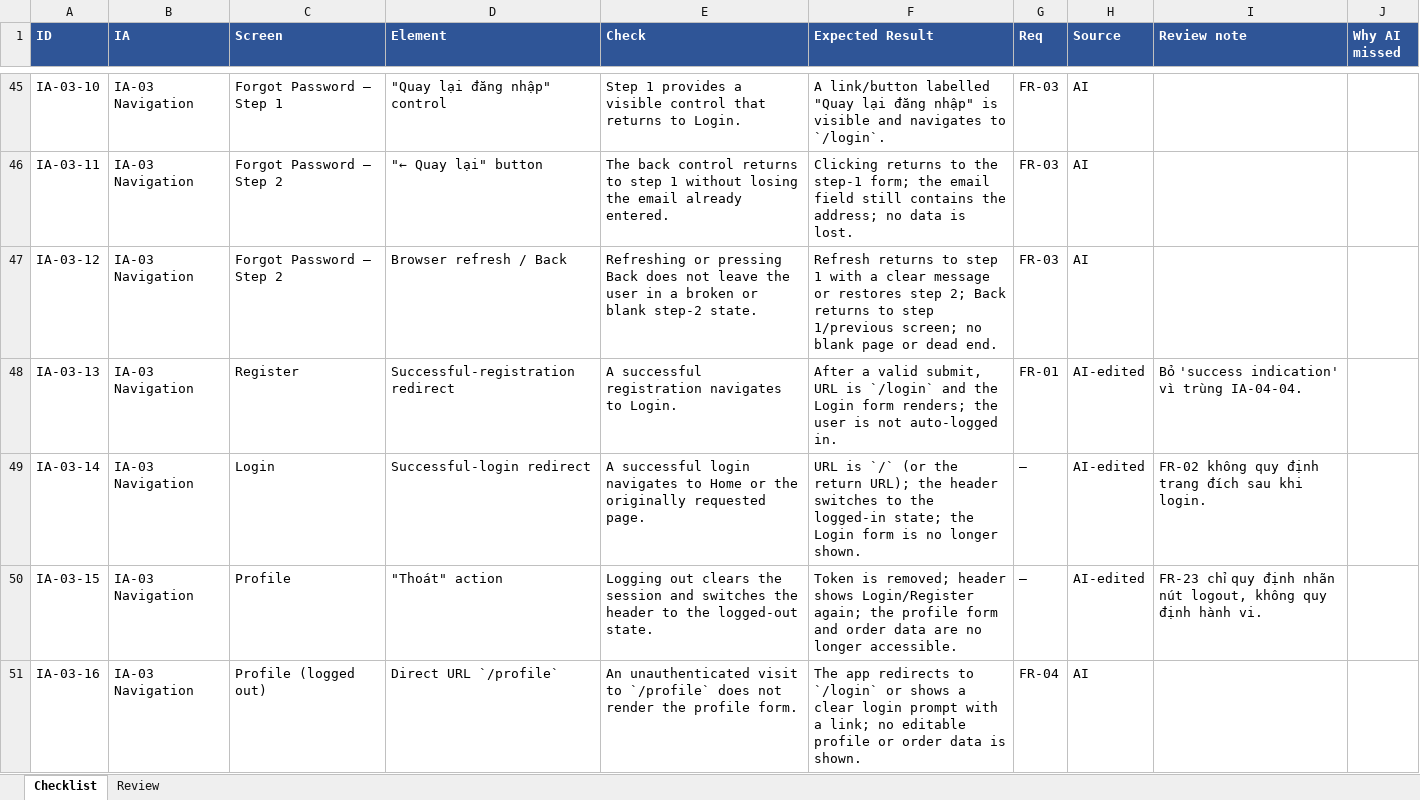
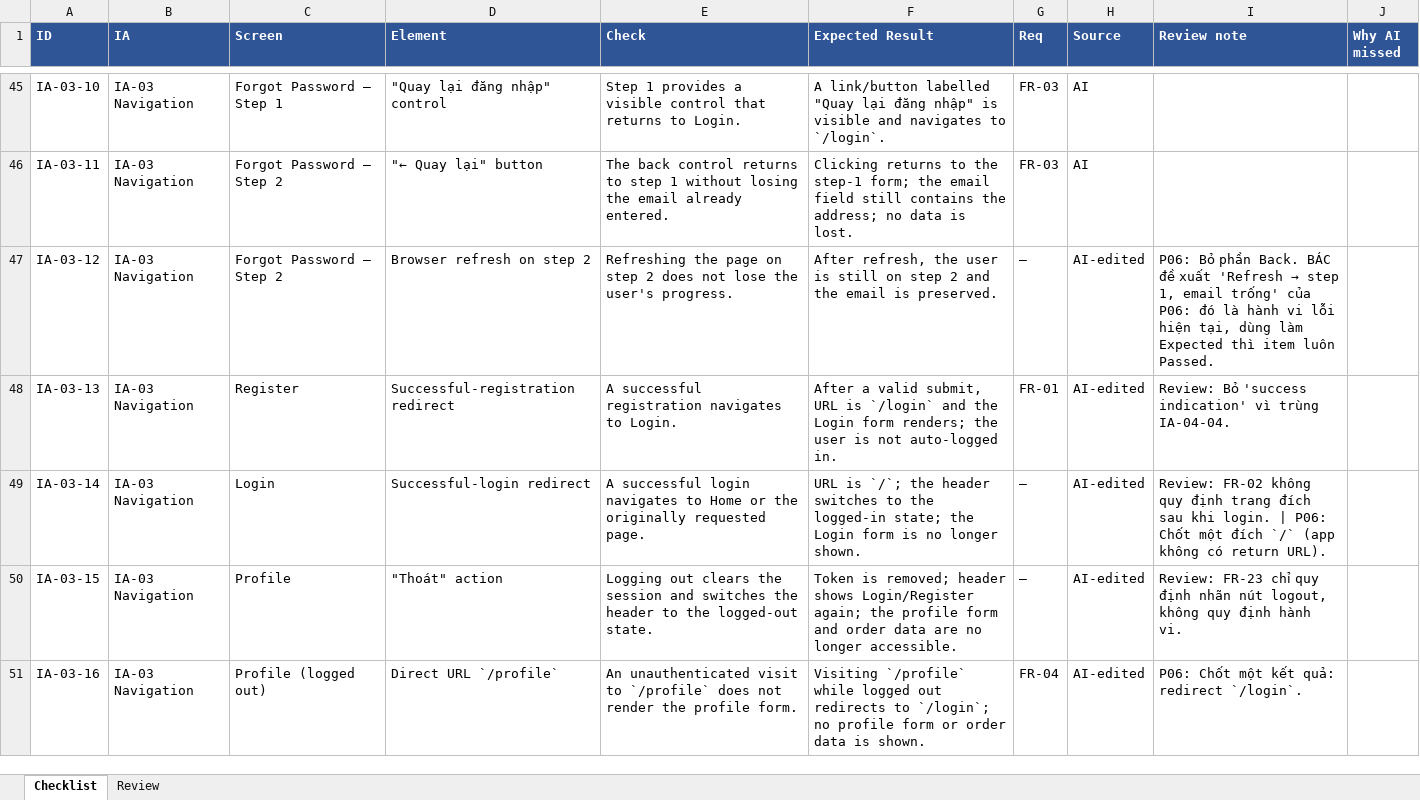
Before and after one commit to tzin1401/testing-hw03, an Excel workbook: checklist/gui-checklist.xlsx, sheet Checklist, drawn as a sheet; only a part is shown, gaps mark what is left out; values as stored, in another font and other column widths than the file's, no borders; the diff covers the shown part only; the diff names each change by its address in the sheet, - before the commit and + after, or states it on an @@ line.

```diff
--- a/checklist/gui-checklist.xlsx (sheet Checklist)
+++ b/checklist/gui-checklist.xlsx (sheet Checklist)
-D47 (Element): Browser refresh / Back
+D47 (Element): Browser refresh on step 2
-E47 (Check): Refreshing or pressing Back does not leave the user in a broken or blank step-2 state.
+E47 (Check): Refreshing the page on step 2 does not lose the user's progress.
-F47 (Expected Result): Refresh returns to step 1 with a clear message or restores step 2; Back returns to step 1/previous screen; no blank page or dead end.
+F47 (Expected Result): After refresh, the user is still on step 2 and the email is preserved.
-G47 (Req): FR-03
+G47 (Req): —
-H47 (Source): AI
+H47 (Source): AI-edited
@@ I47 (Review note): (empty) → P06: Bỏ phần Back. BÁC đề xuất 'Refresh → step 1, email trống' của P06: đó là hành vi lỗi hiện tại, dùng làm Expected thì item luôn Passed. @@
-I48 (Review note): Bỏ 'success…
+I48 (Review note): Review: Bỏ 'success…
-F49 (Expected Result): URL is `/` (or the return URL); the header…
+F49 (Expected Result): URL is `/`; the header…
-I49 (Review note): FR-02 không quy định trang đích sau khi login.
+I49 (Review note): Review: FR-02 không quy định trang đích sau khi login. | P06: Chốt một đích `/` (app không có return URL).
-I50 (Review note): FR-23 chỉ…
+I50 (Review note): Review: FR-23 chỉ…
-F51 (Expected Result): The app redirects to `/login` or shows a clear login prompt with a link; no editable profile or order…
+F51 (Expected Result): Visiting `/profile` while logged out redirects to `/login`; no profile form or order…
-H51 (Source): AI
+H51 (Source): AI-edited
-I51 (Review note): (empty)
+I51 (Review note): P06: Chốt một kết quả: redirect `/login`.
```
Also changed, not shown: 69 edited cells elsewhere in this sheet, 1 other file.
